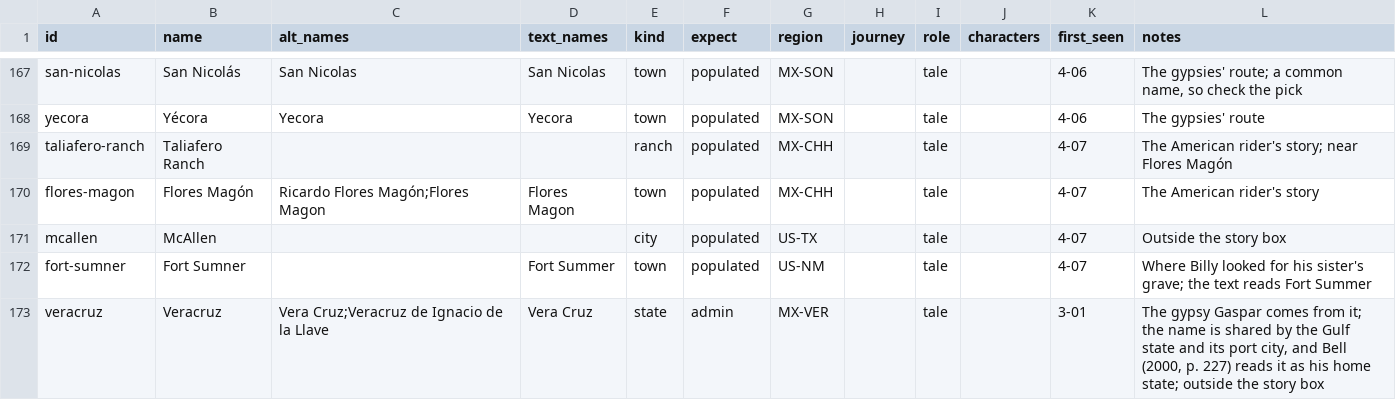
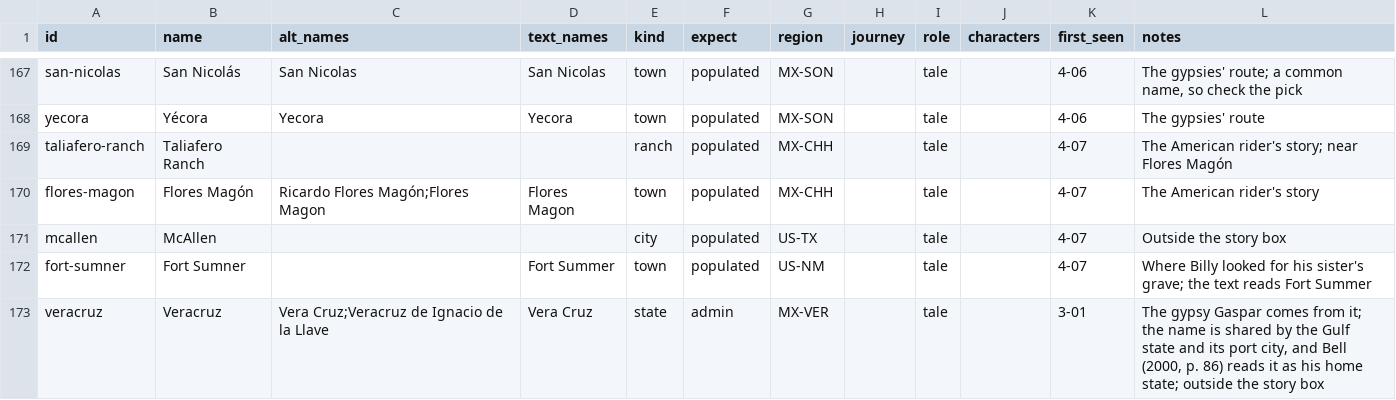
Before and after one commit to JBurkinshaw/crossing-map, a CSV file: pipeline/seeds/places.csv, drawn as a sheet; only a part is shown, gaps mark what is left out.

Commit message:
fix: Cite Bell's own pages, not the novel's
Six reasonings gave the page of The Crossing that Bell's index entry
points to as if it were Bell's page. Taylor Draw, Skeleton Creek, the
Cabellera, the Pilares Teras, the hacienda and Veracruz now cite the
dissertation page of each entry.

```diff
--- a/pipeline/seeds/places.csv
+++ b/pipeline/seeds/places.csv
@@ -172,2 +172,2 @@ mcallen,McAllen,,,city,populated,US-TX,,tale,,4-07,Outside the story box
 fort-sumner,Fort Sumner,,Fort Summer,town,populated,US-NM,,tale,,4-07,Where Billy looked for his sister's grave; the text reads Fort Summer
-veracruz,Veracruz,Vera Cruz;Veracruz de Ignacio de la Llave,Vera Cruz,state,admin,MX-VER,,tale,,3-01,"The gypsy Gaspar comes from it; the name is shared by the Gulf state and its port city, and Bell (2000, p. 227) reads it as his home state; outside the story box"
+veracruz,Veracruz,Vera Cruz;Veracruz de Ignacio de la Llave,Vera Cruz,state,admin,MX-VER,,tale,,3-01,"The gypsy Gaspar comes from it; the name is shared by the Gulf state and its port city, and Bell (2000, p. 86) reads it as his home state; outside the story box"
```
Also changed, not shown: pipeline/seeds/place-overrides.csv, pipeline/seeds/stops.csv, 9 other files.
